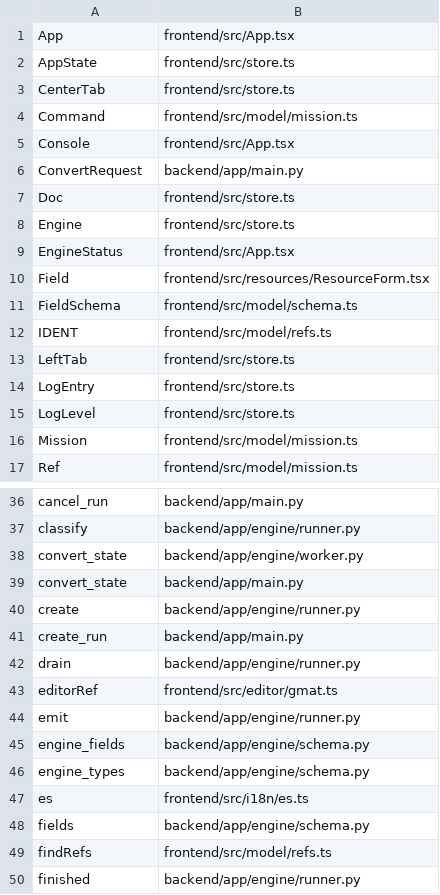
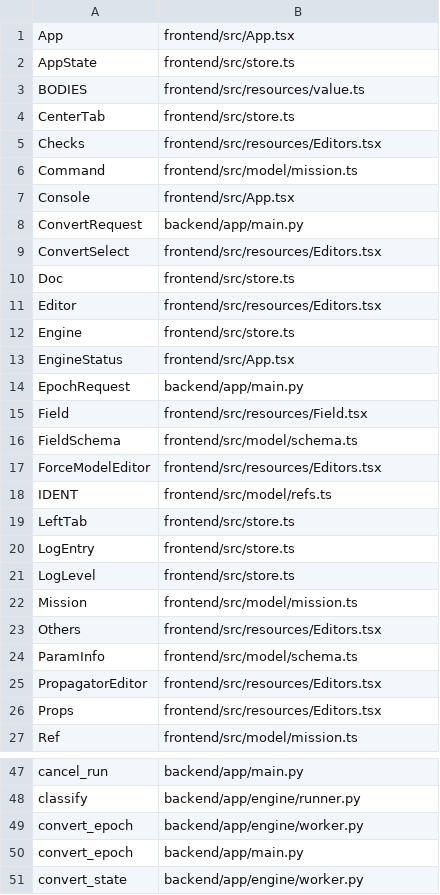
Before and after one commit to YaxOFF/Gmat-Web, a TSV file: docs/SYMBOLS.tsv, drawn as a sheet; only a part is shown, gaps mark what is left out; the shorter side is filled out with more unchanged rows; the diff covers the shown part only.

```diff
--- a/docs/SYMBOLS.tsv
+++ b/docs/SYMBOLS.tsv
@@ -2,3 +2,5 @@ App	frontend/src/App.tsx
 AppState	frontend/src/store.ts
+BODIES	frontend/src/resources/value.ts
 CenterTab	frontend/src/store.ts
+Checks	frontend/src/resources/Editors.tsx
 Command	frontend/src/model/mission.ts
@@ -6,7 +8,11 @@ Console	frontend/src/App.tsx
 ConvertRequest	backend/app/main.py
+ConvertSelect	frontend/src/resources/Editors.tsx
 Doc	frontend/src/store.ts
+Editor	frontend/src/resources/Editors.tsx
 Engine	frontend/src/store.ts
 EngineStatus	frontend/src/App.tsx
-Field	frontend/src/resources/ResourceForm.tsx
+EpochRequest	backend/app/main.py
+Field	frontend/src/resources/Field.tsx
 FieldSchema	frontend/src/model/schema.ts
+ForceModelEditor	frontend/src/resources/Editors.tsx
 IDENT	frontend/src/model/refs.ts
@@ -16,2 +22,6 @@ LogLevel	frontend/src/store.ts
 Mission	frontend/src/model/mission.ts
+Others	frontend/src/resources/Editors.tsx
+ParamInfo	frontend/src/model/schema.ts
+PropagatorEditor	frontend/src/resources/Editors.tsx
+Props	frontend/src/resources/Editors.tsx
 Ref	frontend/src/model/mission.ts
@@ -37,2 +48,4 @@ cancel_run	backend/app/main.py
 classify	backend/app/engine/runner.py
+convert_epoch	backend/app/engine/worker.py
+convert_epoch	backend/app/main.py
 convert_state	backend/app/engine/worker.py
```
Also changed, not shown: 6 added rows and 2 edited cells elsewhere in this file, 28 other files.
